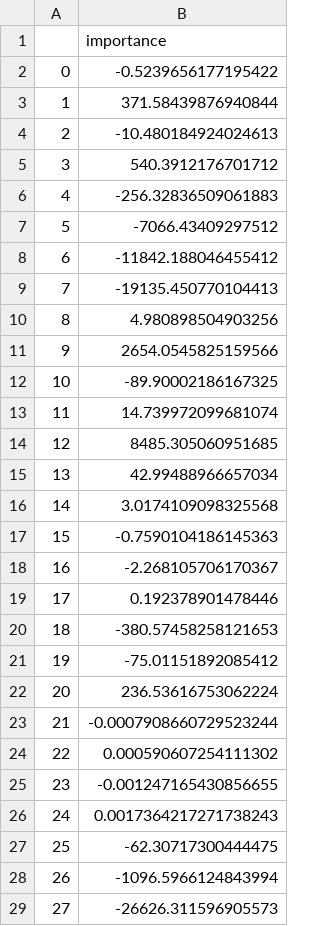
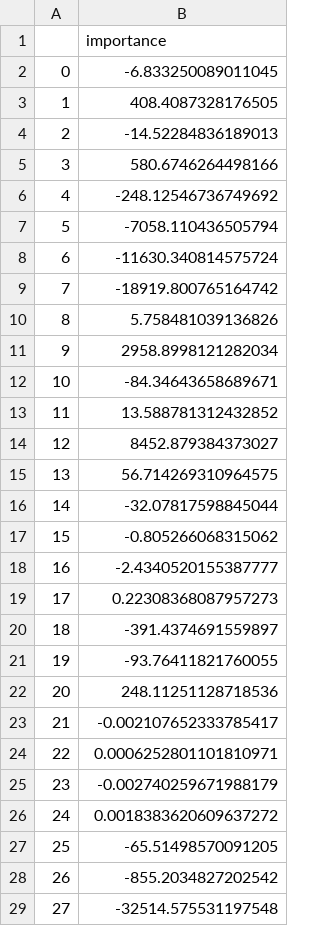
Before and after one commit to ludotosk/tesi, a CSV file: linear_shap.csv, drawn as a sheet; only a part is shown; the diff covers the shown part only.

```diff
--- a/linear_shap.csv
+++ b/linear_shap.csv
@@ -1,29 +1,29 @@
 ,importance
-0,-0.5239656177195422
-1,371.58439876940844
-2,-10.480184924024613
-3,540.3912176701712
-4,-256.32836509061883
-5,-7066.43409297512
-6,-11842.188046455412
-7,-19135.450770104413
-8,4.980898504903256
-9,2654.0545825159566
-10,-89.90002186167325
-11,14.739972099681074
-12,8485.305060951685
-13,42.99488966657034
-14,3.0174109098325568
-15,-0.7590104186145363
-16,-2.268105706170367
-17,0.192378901478446
-18,-380.57458258121653
-19,-75.01151892085412
-20,236.53616753062224
-21,-0.0007908660729523244
-22,0.000590607254111302
-23,-0.001247165430856655
-24,0.0017364217271738243
-25,-62.30717300444475
-26,-1096.5966124843994
-27,-26626.311596905573
+0,-6.833250089011045
+1,408.4087328176505
+2,-14.52284836189013
+3,580.6746264498166
+4,-248.12546736749692
+5,-7058.110436505794
+6,-11630.340814575724
+7,-18919.800765164742
+8,5.758481039136826
+9,2958.8998121282034
+10,-84.34643658689671
+11,13.588781312432852
+12,8452.879384373027
+13,56.714269310964575
+14,-32.07817598845044
+15,-0.805266068315062
+16,-2.4340520155387777
+17,0.22308368087957273
+18,-391.4374691559897
+19,-93.76411821760055
+20,248.11251128718536
+21,-0.002107652333785417
+22,0.0006252801101810971
+23,-0.002740259671988179
+24,0.0018383620609637272
+25,-65.51498570091205
+26,-855.2034827202542
+27,-32514.575531197548
```
Also changed, not shown: 51 edited cells elsewhere in this file, abc_data/feature_importance.csv, lr_importance.csv, 53 other files.
